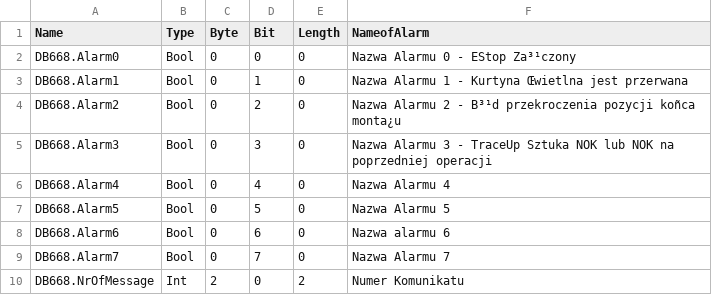
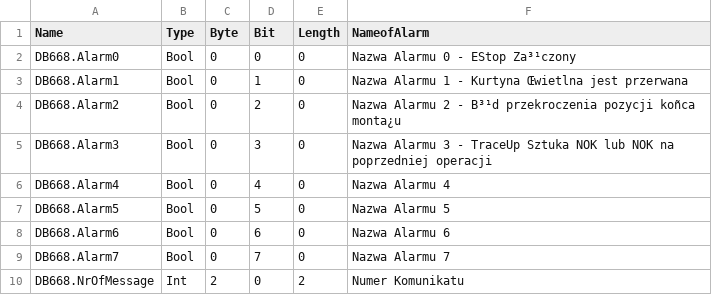
Before and after one commit to Maskul96/HMIApp, a CSV file: HMIApp/HMIApp/Resources/Files/tags_zone_2.csv, drawn as a sheet.

Commit message:
Zrobienie okna popup alarmów na datagridview

```diff
--- a/HMIApp/HMIApp/Resources/Files/tags_zone_2.csv
+++ b/HMIApp/HMIApp/Resources/Files/tags_zone_2.csv
@@ -7,3 +7,3 @@ DB668.Alarm4,Bool,0,4,0,Nazwa Alarmu 4
 DB668.Alarm5,Bool,0,5,0,Nazwa Alarmu 5
-DB668.Alarm6,Bool,0,6,0,Nazwa alarmu 6
+DB668.Alarm6,Bool,0,6,0,Nazwa Alarmu 6
 DB668.Alarm7,Bool,0,7,0,Nazwa Alarmu 7
```
Also changed, not shown: 4 other files.
